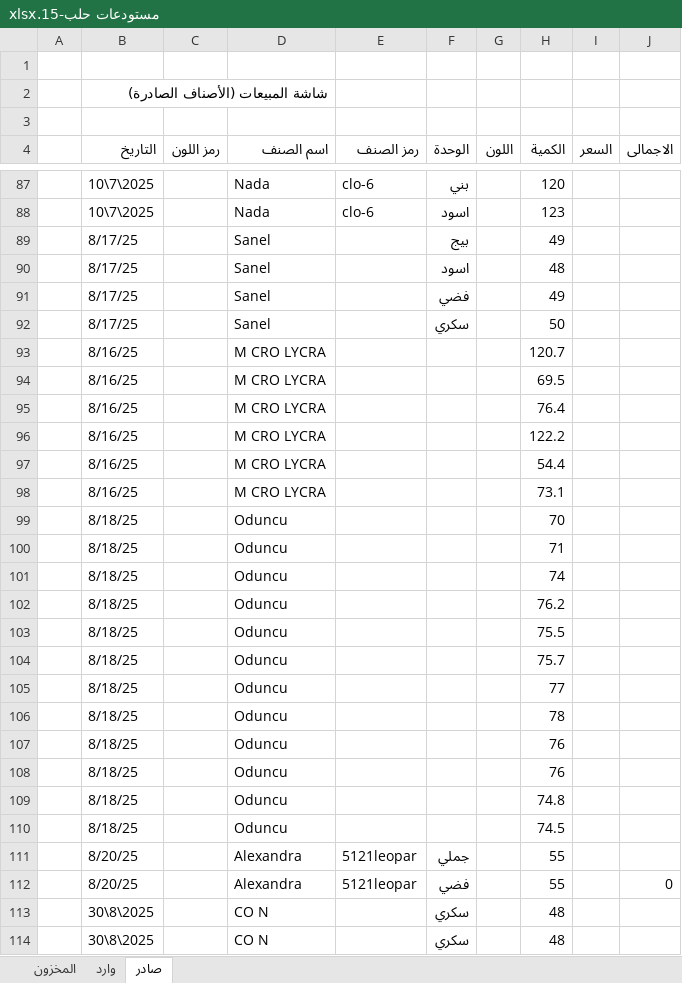
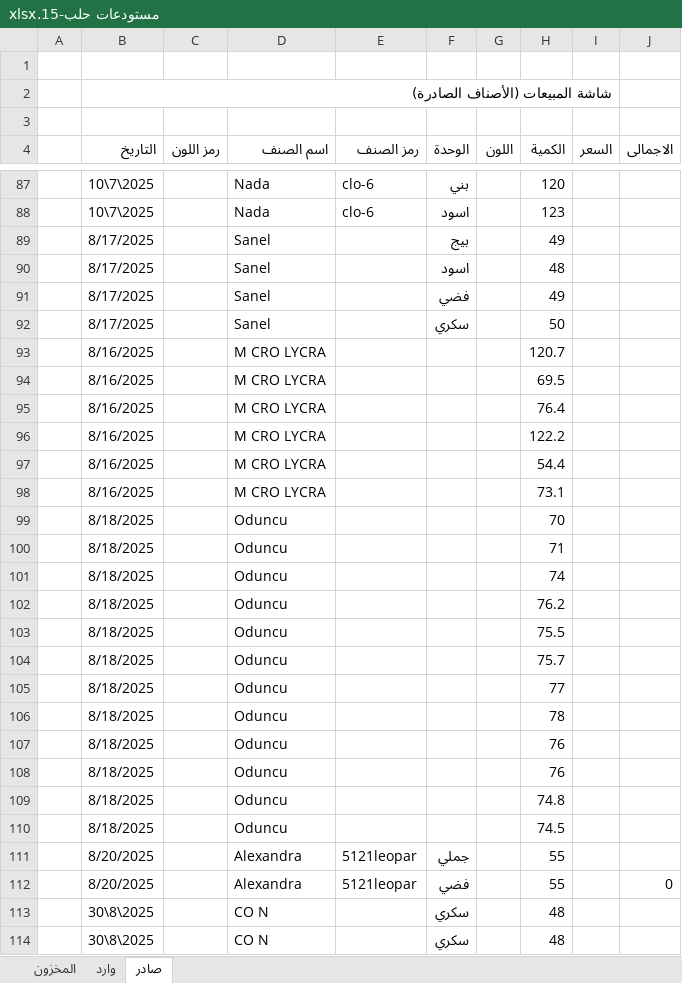
Before and after one commit to homsi777/A.B-Amal-ERP, an Excel workbook: مستودعات حلب-15.xlsx, sheet صادر, drawn as a sheet; only a part is shown, gaps mark what is left out; values as stored, in another font and other column widths than the file's, no cell formats; the diff covers the shown part only; the diff names each change by its address in the sheet, - before the commit and + after, or states it on an @@ line.

```diff
--- a/مستودعات حلب-15.xlsx (sheet صادر)
+++ b/مستودعات حلب-15.xlsx (sheet صادر)
+B2:I2 merged
-B89:B92 (التاريخ): 8/17/25
+B89:B92 (التاريخ): 8/17/2025
-B93:B98 (التاريخ): 8/16/25
+B93:B98 (التاريخ): 8/16/2025
-B99:B110 (التاريخ): 8/18/25
+B99:B110 (التاريخ): 8/18/2025
-B111:B112 (التاريخ): 8/20/25
+B111:B112 (التاريخ): 8/20/2025
```
Also changed, not shown: 7 added rows and 2 edited cells elsewhere in this sheet, sheet المخزون, sheet وارد, cell formats, formulas that keep their value, 11 other files.
